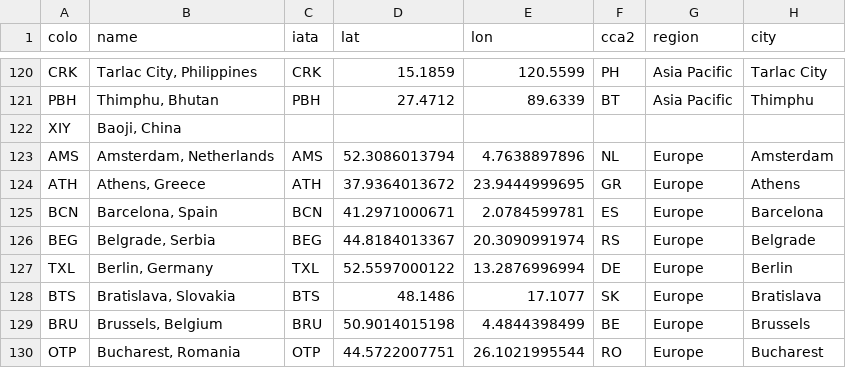
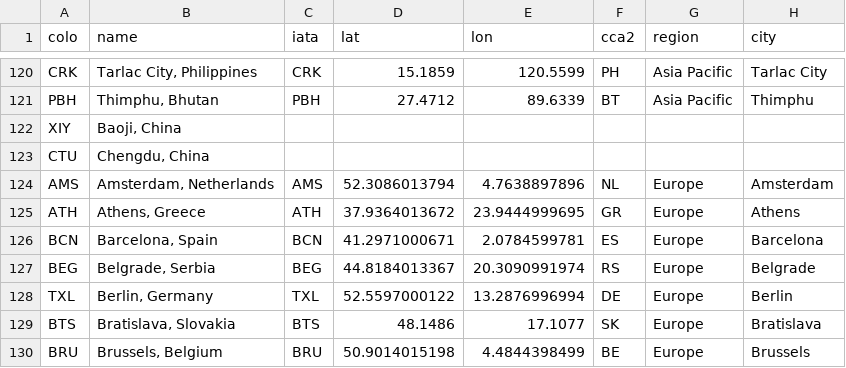
Before and after one commit to troymjones/cloudflare-colo-list, a CSV file: DC-Colos.csv, drawn as a sheet; only a part is shown, gaps mark what is left out; the shorter side is filled out with more unchanged rows; the diff names each change by its address in the sheet, - before the commit and + after, or states it on an @@ line.

```diff
--- a/DC-Colos.csv
+++ b/DC-Colos.csv
+row 123: CTU | Chengdu, China
```
Also changed, not shown: 1 other file.
